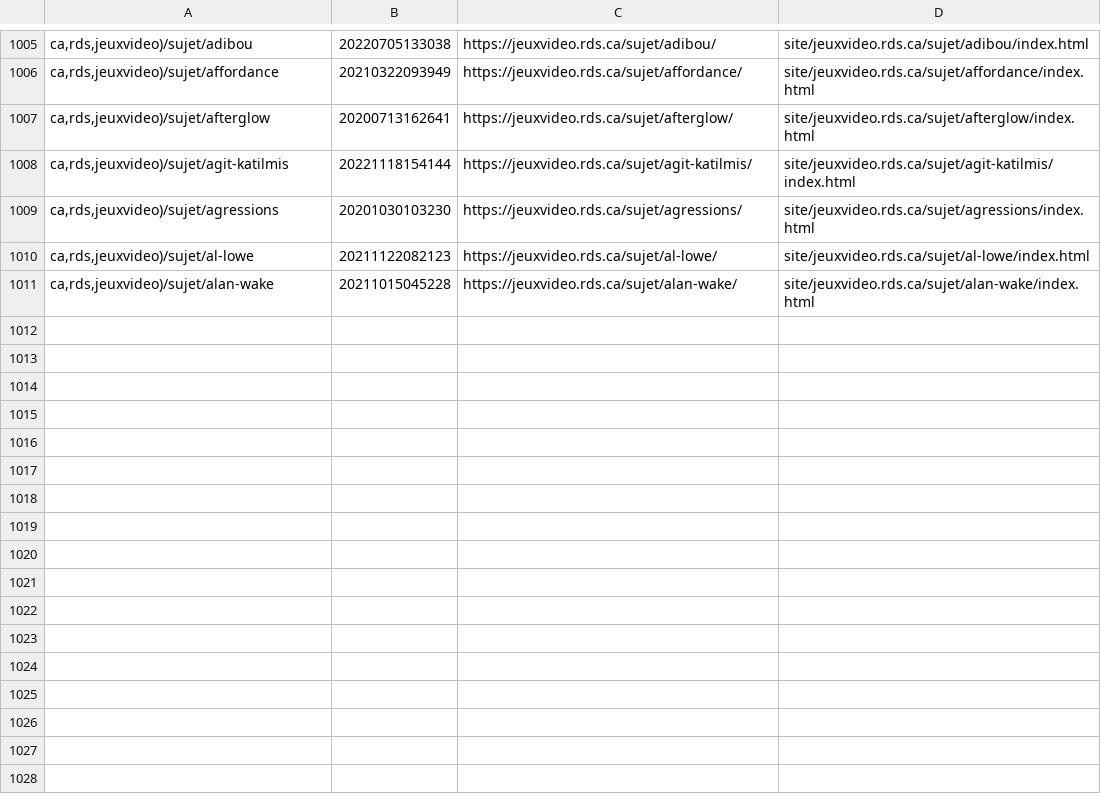
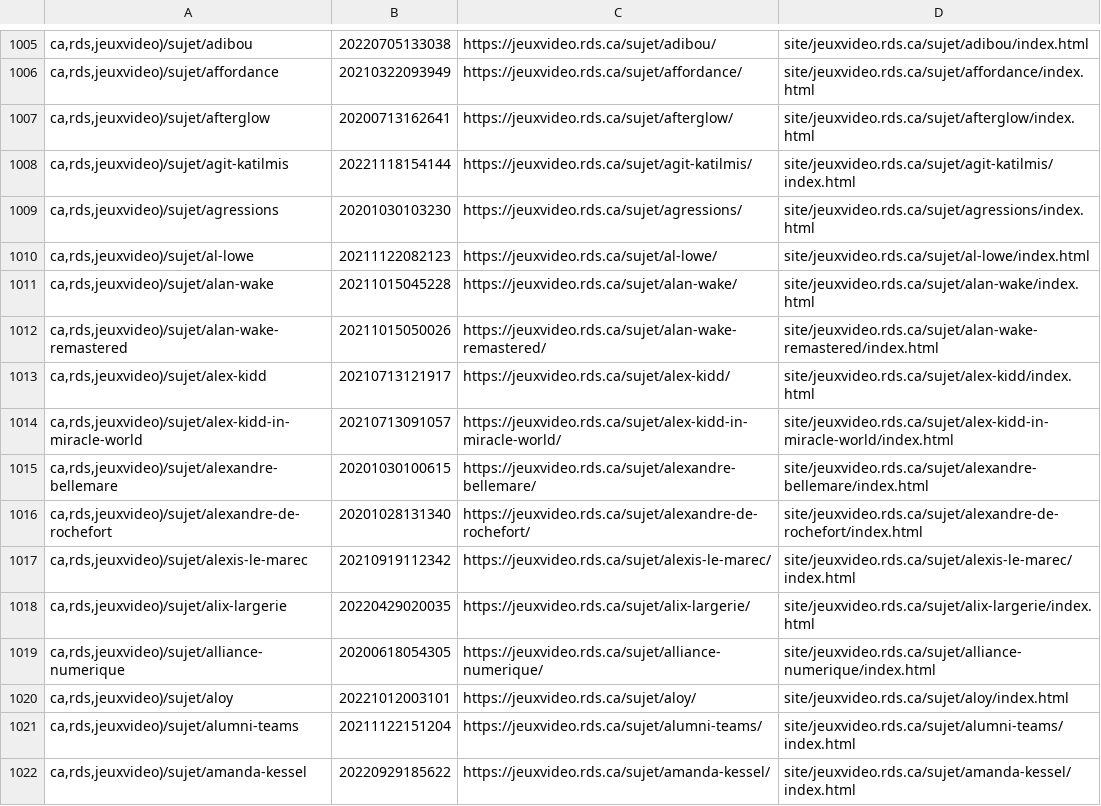
Before and after one commit to mjramos86/archiveRDSV, a TSV file: state/done-actions.tsv, drawn as a sheet; only a part is shown, gaps mark what is left out; the diff names each change by its address in the sheet, - before the commit and + after, or states it on an @@ line.

```diff
--- a/state/done-actions.tsv
+++ b/state/done-actions.tsv
+row 1012: ca,rds,jeuxvideo)/sujet/alan-wake-remastered | 20211015050026 | https://jeuxvideo.rds.ca/sujet/alan-wake-remastered/ | site/jeuxvideo.rds.ca/sujet/alan-wake-remastered/index.html
+row 1013: ca,rds,jeuxvideo)/sujet/alex-kidd | 20210713121917 | https://jeuxvideo.rds.ca/sujet/alex-kidd/ | site/jeuxvideo.rds.ca/sujet/alex-kidd/index.html
+row 1014: ca,rds,jeuxvideo)/sujet/alex-kidd-in-miracle-world | 20210713091057 | https://jeuxvideo.rds.ca/sujet/alex-kidd-in-miracle-world/ | site/jeuxvideo.rds.ca/sujet/alex-kidd-in-miracle-world/index.html
+row 1015: ca,rds,jeuxvideo)/sujet/alexandre-bellemare | 20201030100615 | https://jeuxvideo.rds.ca/sujet/alexandre-bellemare/ | site/jeuxvideo.rds.ca/sujet/alexandre-bellemare/index.html
+row 1016: ca,rds,jeuxvideo)/sujet/alexandre-de-rochefort | 20201028131340 | https://jeuxvideo.rds.ca/sujet/alexandre-de-rochefort/ | site/jeuxvideo.rds.ca/sujet/alexandre-de-rochefort/index.html
+row 1017: ca,rds,jeuxvideo)/sujet/alexis-le-marec | 20210919112342 | https://jeuxvideo.rds.ca/sujet/alexis-le-marec/ | site/jeuxvideo.rds.ca/sujet/alexis-le-marec/index.html
+row 1018: ca,rds,jeuxvideo)/sujet/alix-largerie | 20220429020035 | https://jeuxvideo.rds.ca/sujet/alix-largerie/ | site/jeuxvideo.rds.ca/sujet/alix-largerie/index.html
+row 1019: ca,rds,jeuxvideo)/sujet/alliance-numerique | 20200618054305 | https://jeuxvideo.rds.ca/sujet/alliance-numerique/ | site/jeuxvideo.rds.ca/sujet/alliance-numerique/index.html
+row 1020: ca,rds,jeuxvideo)/sujet/aloy | 20221012003101 | https://jeuxvideo.rds.ca/sujet/aloy/ | site/jeuxvideo.rds.ca/sujet/aloy/index.html
+row 1021: ca,rds,jeuxvideo)/sujet/alumni-teams | 20211122151204 | https://jeuxvideo.rds.ca/sujet/alumni-teams/ | site/jeuxvideo.rds.ca/sujet/alumni-teams/index.html
+row 1022: ca,rds,jeuxvideo)/sujet/amanda-kessel | 20220929185622 | https://jeuxvideo.rds.ca/sujet/amanda-kessel/ | site/jeuxvideo.rds.ca/sujet/amanda-kessel/index.html
```
